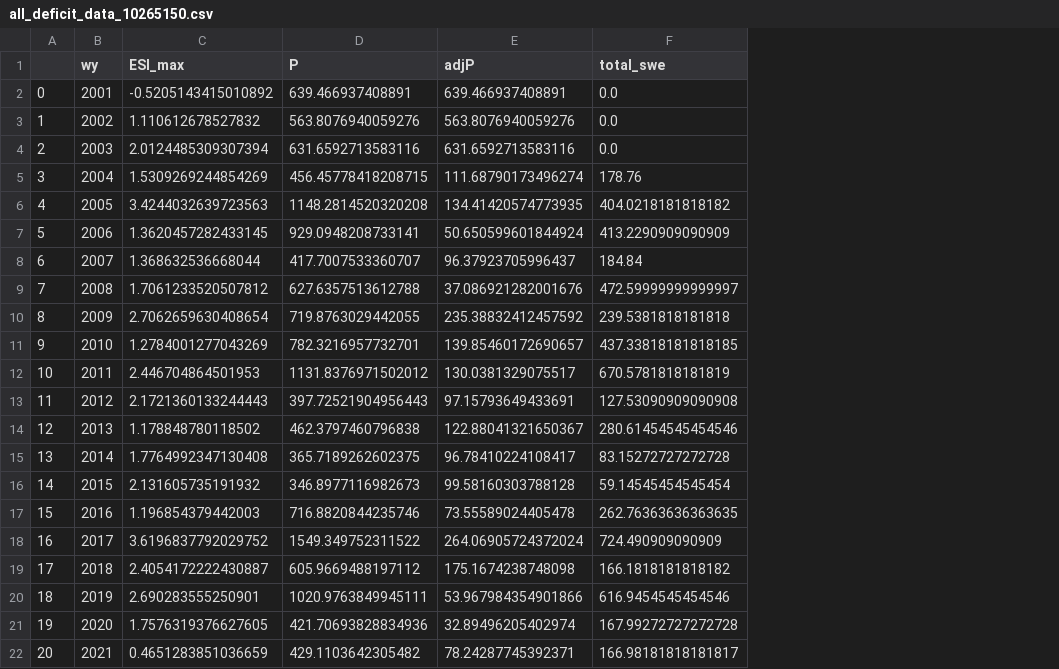
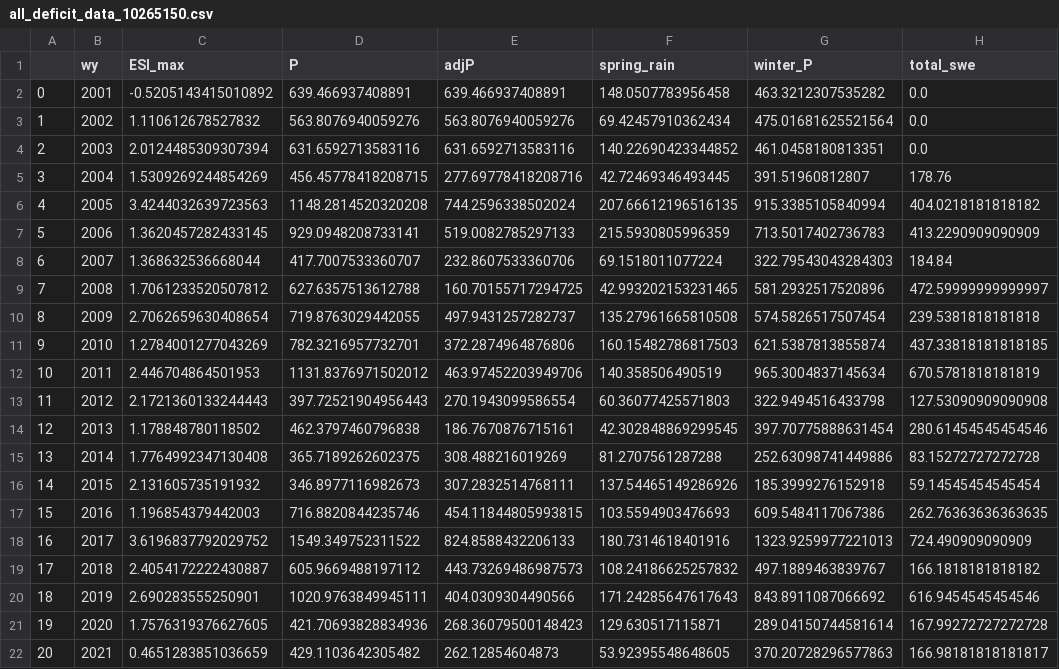
Before and after one commit to lapidesd/CA_missing_freshet, a CSV file: Data/site_data_wy_totals/all_deficit_data_10265150.csv, drawn as a sheet; only a part is shown; the diff names each change by its address in the sheet, - before the commit and + after, or states it on an @@ line.

Commit message:
Add files via upload

```diff
--- a/Data/site_data_wy_totals/all_deficit_data_10265150.csv
+++ b/Data/site_data_wy_totals/all_deficit_data_10265150.csv
+column F (spring_rain), rows 2-22: 148.0507783956458 | 69.42457910362434 | 140.22690423344852 | 42.72469346493445 | 207.66612196516135 | 215.5930805996359 | 69.1518011077224 | 42.993202153231465 | 135.27961665810508 | 160.15482786817503 | 140.358506490519 | 60.36077425571803 | 42.302848869299545 | 81.2707561287288 | 137.54465149286926 | 103.5594903476693 | 180.7314618401916 | 108.24186625257832 | 171.24285647617643 | 129.630517115871 | 53.92395548648605
+column G (winter_P), rows 2-22: 463.3212307535282 | 475.01681625521564 | 461.0458180813351 | 391.51960812807 | 915.3385105840994 | 713.5017402736783 | 322.79543043284303 | 581.2932517520896 | 574.5826517507454 | 621.5387813855874 | 965.3004837145634 | 322.9494516433798 | 397.70775888631454 | 252.63098741449886 | 185.3999276152918 | 609.5484117067386 | 1323.9259977221013 | 497.1889463839767 | 843.8911087066692 | 289.04150744581614 | 370.20728296577863
-E5 (adjP): 111.68790173496274
+E5 (adjP): 277.69778418208716
-E6 (adjP): 134.41420574773935
+E6 (adjP): 744.2596338502024
-E7 (adjP): 50.650599601844924
+E7 (adjP): 519.0082785297133
-E8 (adjP): 96.37923705996437
+E8 (adjP): 232.8607533360706
-E9 (adjP): 37.086921282001676
+E9 (adjP): 160.70155717294725
-E10 (adjP): 235.38832412457592
+E10 (adjP): 497.9431257282737
-E11 (adjP): 139.85460172690657
+E11 (adjP): 372.2874964876806
-E12 (adjP): 130.0381329075517
+E12 (adjP): 463.97452203949706
-E13 (adjP): 97.15793649433691
+E13 (adjP): 270.1943099586554
-E14 (adjP): 122.88041321650367
+E14 (adjP): 186.7670876715161
-E15 (adjP): 96.78410224108417
+E15 (adjP): 308.488216019269
-E16 (adjP): 99.58160303788128
+E16 (adjP): 307.2832514768111
-E17 (adjP): 73.55589024405478
+E17 (adjP): 454.11844805993815
-E18 (adjP): 264.06905724372024
+E18 (adjP): 824.8588432206133
-E19 (adjP): 175.1674238748098
+E19 (adjP): 443.73269486987573
-E20 (adjP): 53.967984354901866
+E20 (adjP): 404.0309304490566
-E21 (adjP): 32.89496205402974
+E21 (adjP): 268.36079500148423
-E22 (adjP): 78.24287745392371
+E22 (adjP): 262.12854604873
```
